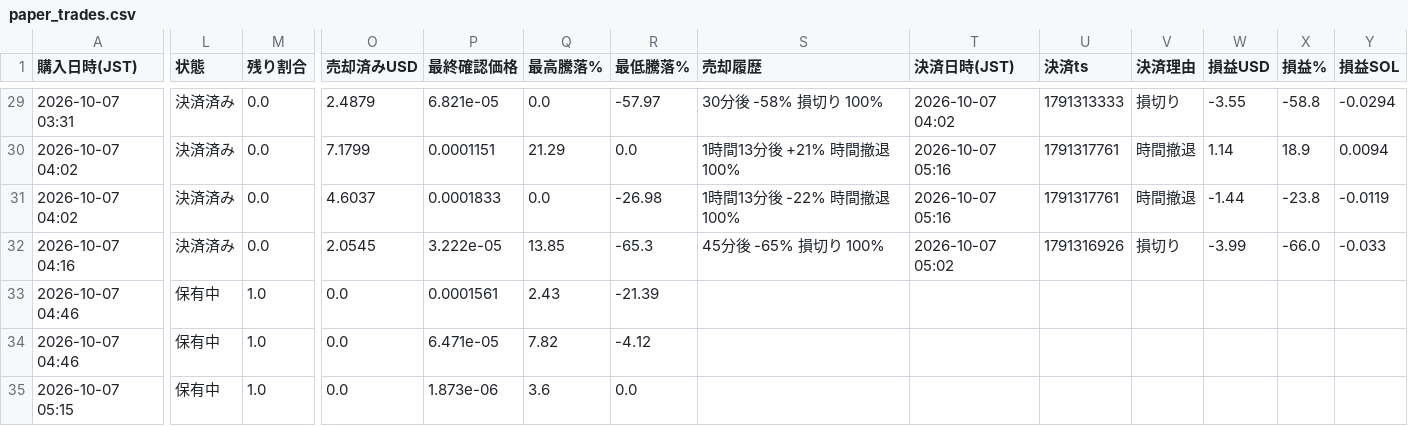
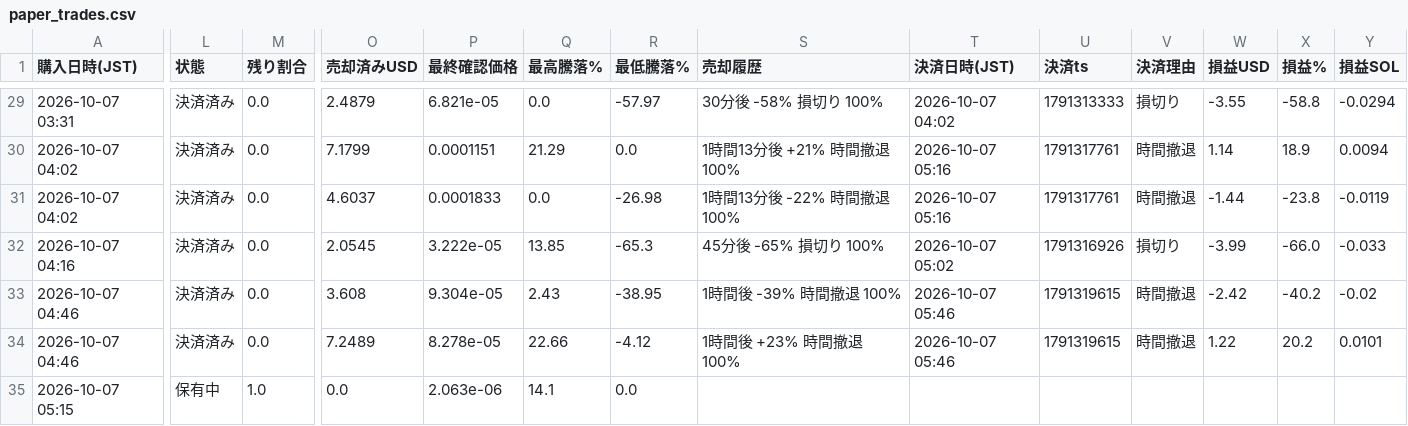
Before and after one commit to kokikkkk44/meme-scanner, a CSV file: data/paper_trades.csv, drawn as a sheet; only a part is shown, gaps mark what is left out; the diff names each change by its address in the sheet, - before the commit and + after, or states it on an @@ line.

```diff
--- a/data/paper_trades.csv
+++ b/data/paper_trades.csv
-L33:L34 (状態): 保有中
+L33:L34 (状態): 決済済み
-M33:M34 (残り割合): 1.0
+M33:M34 (残り割合): 0.0
-O33 (売却済みUSD): 0.0
+O33 (売却済みUSD): 3.608
-P33 (最終確認価格): 0.0001561
+P33 (最終確認価格): 9.304e-05
-R33 (最低騰落%): -21.39
+R33 (最低騰落%): -38.95
-S33 (売却履歴): (empty)
+S33 (売却履歴): 1時間後 -39% 時間撤退 100%
-T33:T34 (決済日時(JST)): (empty)
+T33:T34 (決済日時(JST)): 2026-10-07 05:46
-U33:U34 (決済ts): (empty)
+U33:U34 (決済ts): 1791319615
-V33:V34 (決済理由): (empty)
+V33:V34 (決済理由): 時間撤退
-W33 (損益USD): (empty)
+W33 (損益USD): -2.42
-X33 (損益%): (empty)
+X33 (損益%): -40.2
-Y33 (損益SOL): (empty)
+Y33 (損益SOL): -0.02
-O34 (売却済みUSD): 0.0
+O34 (売却済みUSD): 7.2489
-P34 (最終確認価格): 6.471e-05
+P34 (最終確認価格): 8.278e-05
-Q34 (最高騰落%): 7.82
+Q34 (最高騰落%): 22.66
-S34 (売却履歴): (empty)
+S34 (売却履歴): 1時間後 +23% 時間撤退 100%
-W34 (損益USD): (empty)
+W34 (損益USD): 1.22
-X34 (損益%): (empty)
+X34 (損益%): 20.2
-Y34 (損益SOL): (empty)
+Y34 (損益SOL): 0.0101
-P35 (最終確認価格): 1.873e-06
+P35 (最終確認価格): 2.063e-06
-Q35 (最高騰落%): 3.6
+Q35 (最高騰落%): 14.1
```
Also changed, not shown: data/candidates.csv, 2 other files.
